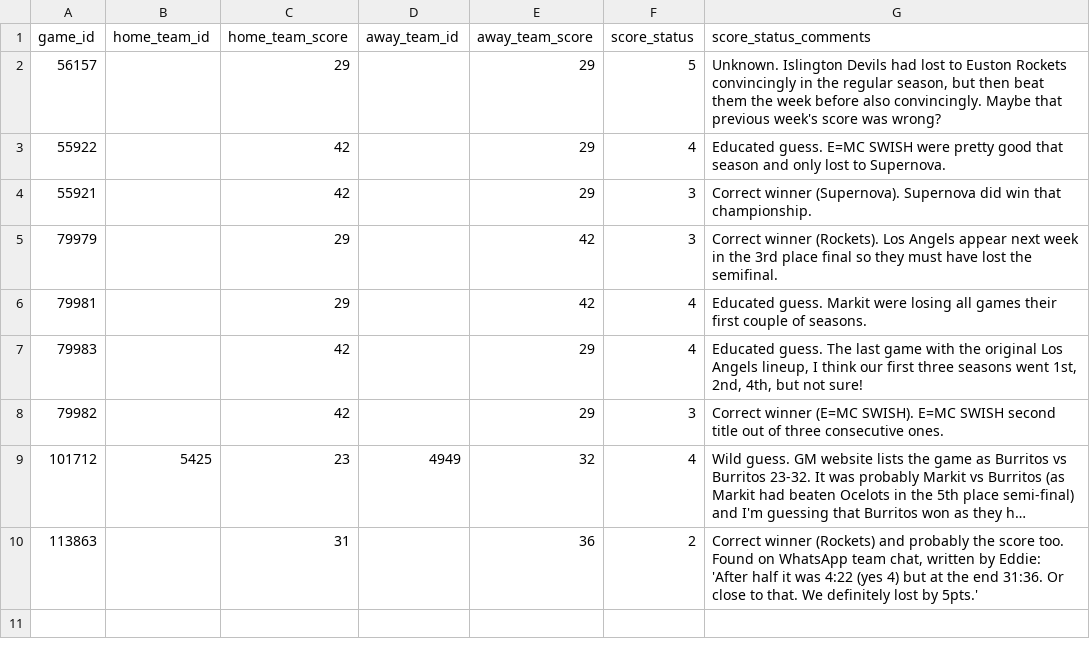
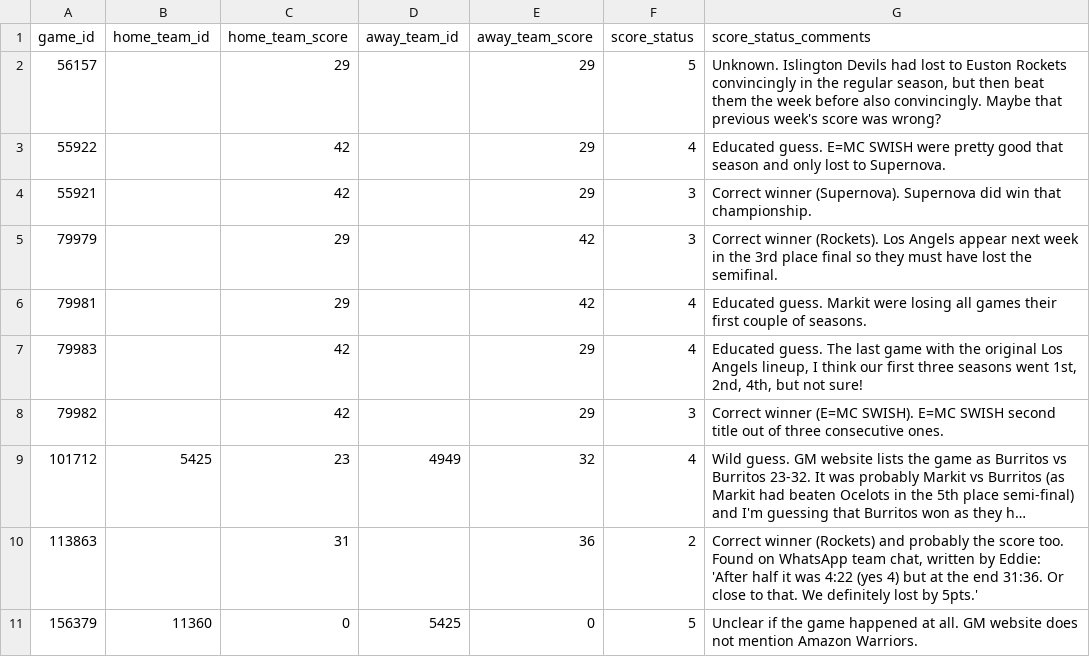
Before and after one commit to zilupe/unicorn, a CSV file: unicorn/data/manual_scores.csv, drawn as a sheet; long unchanged cells end in ….

```diff
--- a/unicorn/data/manual_scores.csv
+++ b/unicorn/data/manual_scores.csv
@@ -10 +10,2 @@ game_id,home_team_id,home_team_score,away_team_id,away_team_score,score_status,s
 113863,,31,,36,2,"Correct winner (Rockets) and probably the score too. Found on WhatsApp team chat, written by Eddie: 'After half it was 4:22 (yes 4) but at the end 31:36. Or close to that. We definitely lost by 5pts.'"
+156379,11360,0,5425,0,5,"Unclear if the game happened at all. GM website does not mention Amazon Warriors."
```
Also changed, not shown: unicorn/data/franchise_seasons.csv, unicorn/data/franchises.csv, 1 other file.
